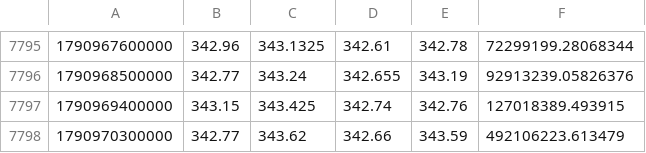
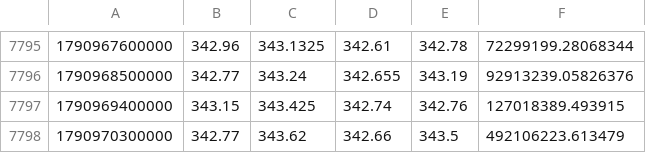
Before and after one commit to Milliebanned/pervigil, a CSV file: data/candles/RGOOGLUSDT.csv, drawn as a sheet; only a part is shown, gaps mark what is left out.

```diff
--- a/data/candles/RGOOGLUSDT.csv
+++ b/data/candles/RGOOGLUSDT.csv
@@ -7797,2 +7797,2 @@
 1790969400000,343.15,343.425,342.74,342.76,127018389.493915
-1790970300000,342.77,343.62,342.66,343.59,492106223.613479
+1790970300000,342.77,343.62,342.66,343.5,492106223.613479
```
Also changed, not shown: data/candles/RAAPLUSDT.csv, data/candles/RAMZNUSDT.csv, 3 other files.
